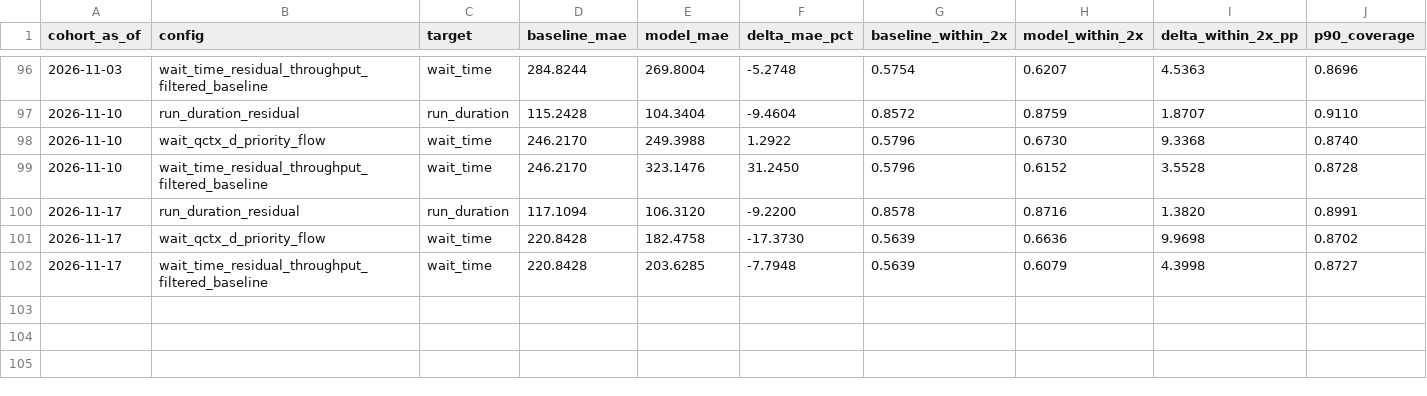
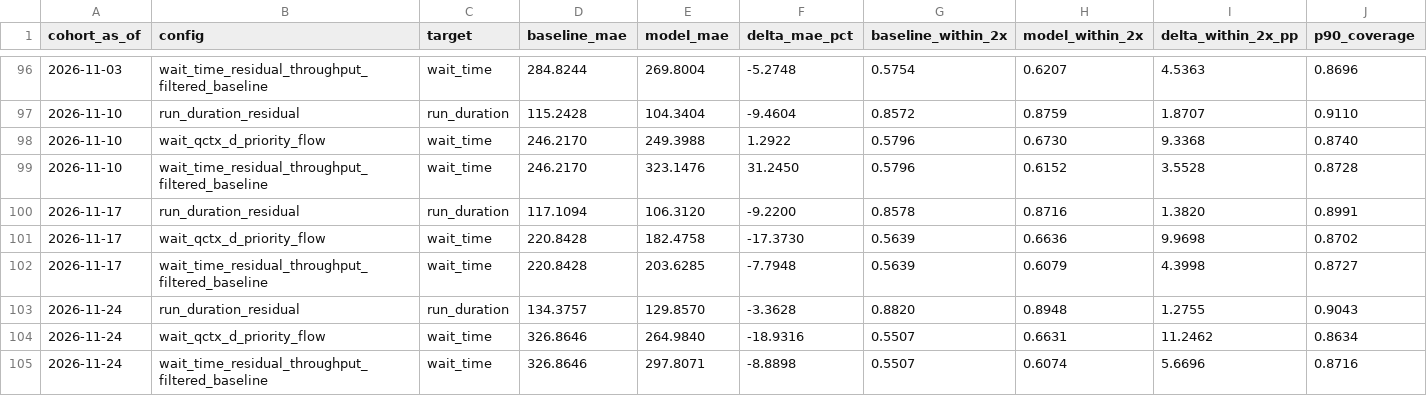
Before and after one commit to lotas/taskcluster, a CSV file: tools/queue-forecasting/trainer/walk_forward_summary.csv, drawn as a sheet; only a part is shown, gaps mark what is left out; rows hold the shown columns only; the diff names each change by its address in the sheet, - before the commit and + after, or states it on an @@ line.

```diff
--- a/tools/queue-forecasting/trainer/walk_forward_summary.csv
+++ b/tools/queue-forecasting/trainer/walk_forward_summary.csv
+row 103: 2026-11-24 | run_duration_residual | run_duration | 134.3757 | 129.8570 | -3.3628 | 0.8820 | 0.8948 | 1.2755 | 0.9043
+row 104: 2026-11-24 | wait_qctx_d_priority_flow | wait_time | 326.8646 | 264.9840 | -18.9316 | 0.5507 | 0.6631 | 11.2462 | 0.8634
+row 105: 2026-11-24 | wait_time_residual_throughput_filtered_baseline | wait_time | 326.8646 | 297.8071 | -8.8898 | 0.5507 | 0.6074 | 5.6696 | 0.8716
```
Also changed, not shown: 10 other files.
